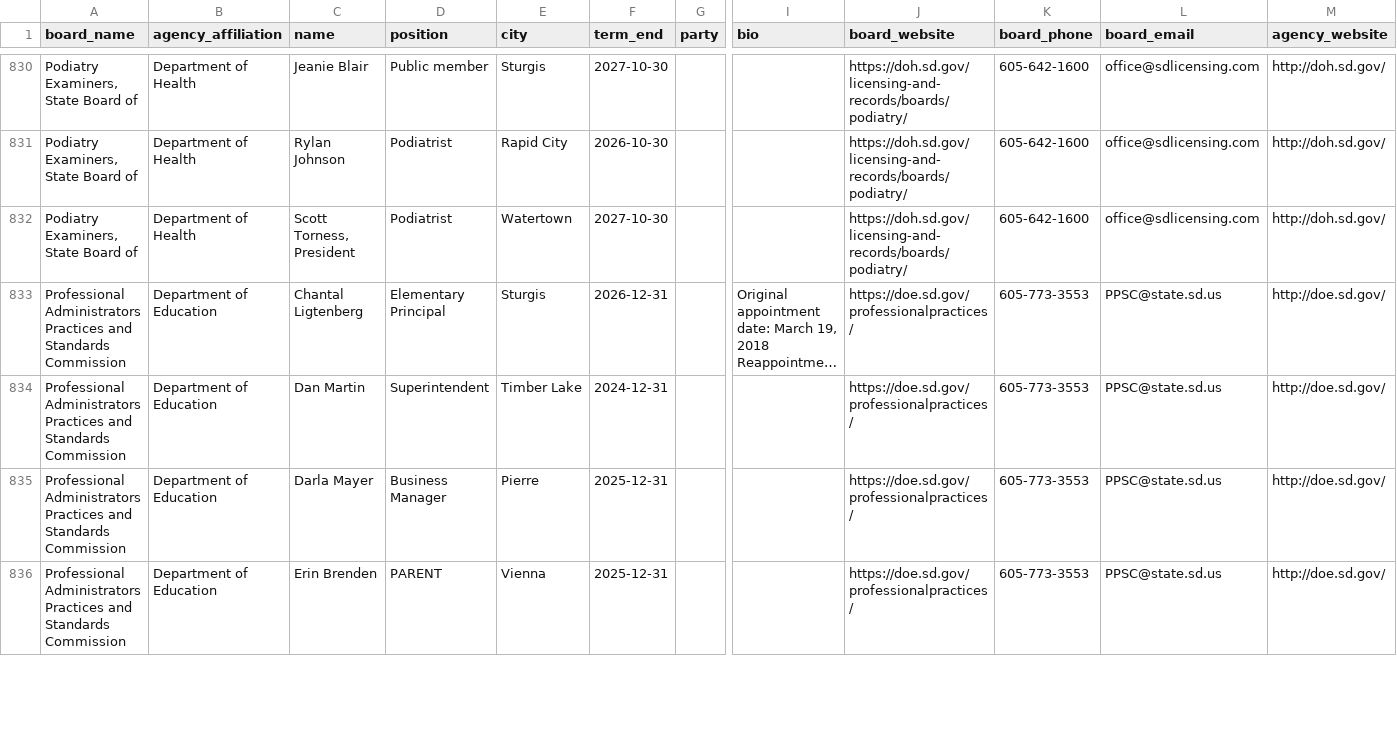
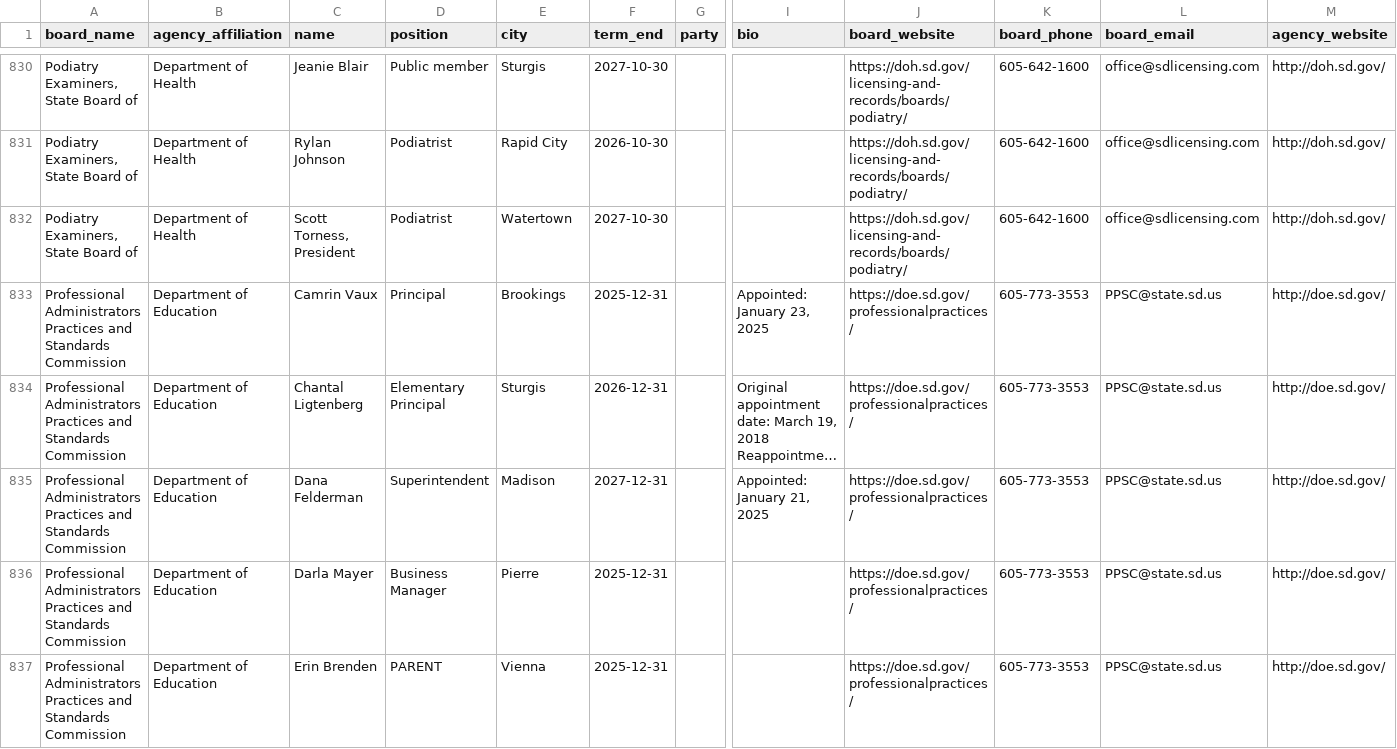
Before and after one commit to cjwinchester/south-dakota-boards-commissions, a CSV file: south-dakota-boards-and-commission-members.csv, drawn as a sheet; only a part is shown, gaps mark what is left out; long unchanged cells end in …; addresses are those after the commit; rows hold the shown columns only; the diff covers the shown part only; the diff names each change by its address in the sheet, - before the commit and + after, or states it on an @@ line.

```diff
--- a/south-dakota-boards-and-commission-members.csv
+++ b/south-dakota-boards-and-commission-members.csv
+row 833: Professional Administrators Practices and Standards Commission | Department of Education | Camrin Vaux | Principal | Brookings | 2025-12-31 |  | Appointed: January 23, 2025 | https://doe.sd.gov/professionalpractices/ | 605-773-3553 | PPSC@state.sd.us | http://doe.sd.gov/
-C835 (name): Dan Martin
+C835 (name): Dana Felderman
-E835 (city): Timber Lake
+E835 (city): Madison
-F835 (term_end): 2024-12-31
+F835 (term_end): 2027-12-31
-I835 (bio): (empty)
+I835 (bio): Appointed: January 21, 2025
```
Also changed, not shown: 1 removed row and 9 edited cells elsewhere in this file.
